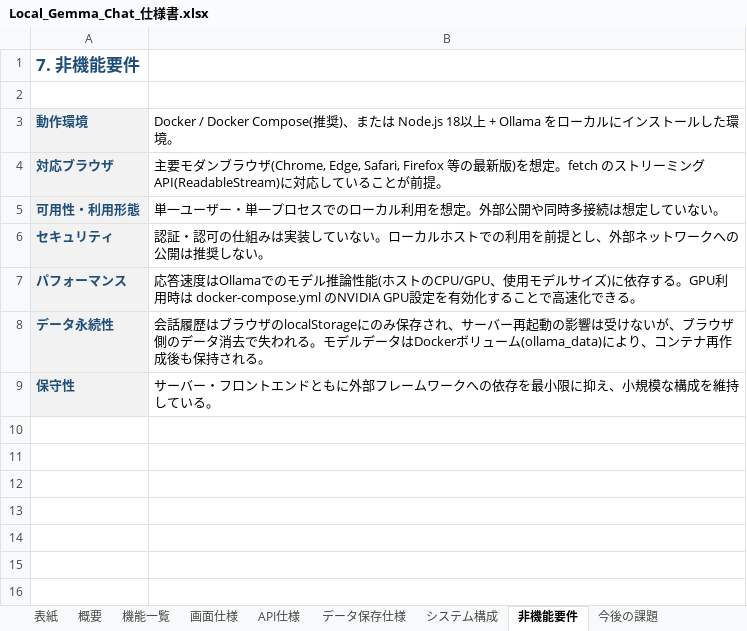
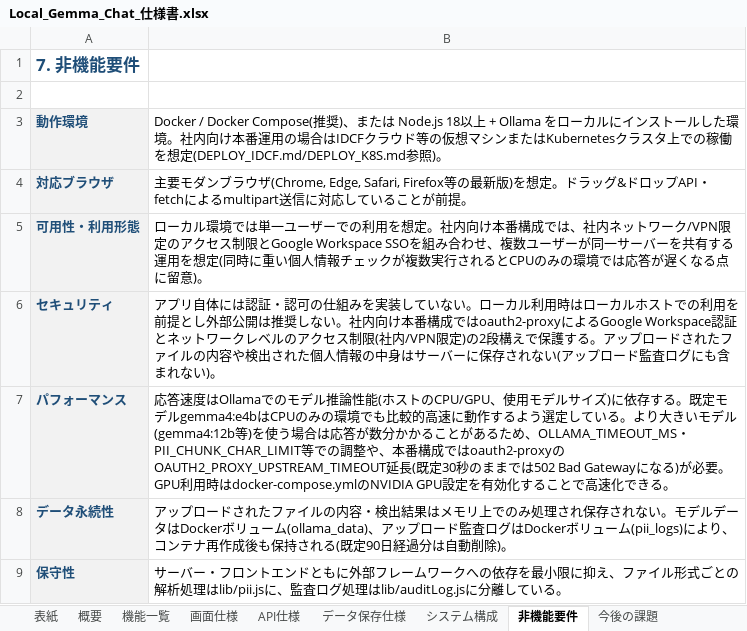
Before and after one commit to masahikooya-sudo/moya_6, an Excel workbook: docs/Local_Gemma_Chat_仕様書.xlsx, sheet 非機能要件, drawn as a sheet; values as stored, in another font and other column widths than the file's, no borders; the diff names each change by its address in the sheet, - before the commit and + after, or states it on an @@ line.

```diff
--- a/docs/Local_Gemma_Chat_仕様書.xlsx (sheet 非機能要件)
+++ b/docs/Local_Gemma_Chat_仕様書.xlsx (sheet 非機能要件)
-B3: …た環境。
+B3: …た環境。社内向け本番運用の場合はIDCFクラウド等の仮想マシンまたはKubernetesクラスタ上での稼働を想定(DEPLOY_IDCF.md/DEPLOY_K8S.md参照)。
-B4: …を想定。fetch のストリーミングAPI(ReadableStream)に対応し…
+B4: …を想定。ドラッグ&ドロップAPI・fetchによるmultipart送信に対応し…
-B5: 単一ユーザー・単一プロセスでのローカル利用を想定。外部公開や同時多接続は想定していない。
+B5: ローカル環境では単一ユーザーでの利用を想定。社内向け本番構成では、社内ネットワーク/VPN限定のアクセス制限とGoogle Workspace SSOを組み合わせ、複数ユーザーが同一サーバーを共有する運用を想定(同時に重い個人情報チェックが複数実行されるとCPUのみの環境では応答が遅くなる点に留意)。
-B6: 認証・認可の仕組みは実装していない。ローカルホストでの利用を前提とし、外部ネットワークへの公開は推奨しない。
+B6: アプリ自体には認証・認可の仕組みを実装していない。ローカル利用時はローカルホストでの利用を前提とし外部公開は推奨しない。社内向け本番構成ではoauth2-proxyによるGoogle Workspace認証とネットワークレベルのアクセス制限(社内/VPN限定)の2段構えで保護する。アップロードされたファイルの内容や検出された個人情報の中身はサーバーに保存されない(アップロード監査ログにも含まれない)。
-B7: …存する。GPU利用時は docker-compose.yml のNVIDIA GPU…
+B7: …存する。既定モデルgemma4:e4bはCPUのみの環境でも比較的高速に動作するよう選定している。より大きいモデル(gemma4:12b等)を使う場合は応答が数分かかることがあるため、OLLAMA_TIMEOUT_MS・PII_CHUNK_CHAR_LIMIT等での調整や、本番構成ではoauth2-proxyのOAUTH2_PROXY_UPSTREAM_TIMEOUT延長(既定30秒のままでは502 Bad Gatewayになる)が必要。GPU利用時はdocker-compose.ymlのNVIDIA GPU…
-B8: 会話履歴はブラウザのlocalStorageにのみ保存され、サーバー再起動の影響は受けないが、ブラウザ側のデータ消去で失われる。モデルデータはDockerボリューム(ollama_data)により、コンテナ再作成後も保持される。
+B8: アップロードされたファイルの内容・検出結果はメモリ上でのみ処理され保存されない。モデルデータはDockerボリューム(ollama_data)、アップロード監査ログはDockerボリューム(pii_logs)により、コンテナ再作成後も保持される(既定90日経過分は自動削除)。
-B9: …に抑え、小規模な構成を維持している…
+B9: …に抑え、ファイル形式ごとの解析処理はlib/pii.jsに、監査ログ処理はlib/auditLog.jsに分離している…
```
Also changed, not shown: sheet 機能一覧, sheet 画面仕様, sheet システム構成, sheet 今後の課題, sheet データ保存仕様, sheet API仕様, 2 more sheets.
